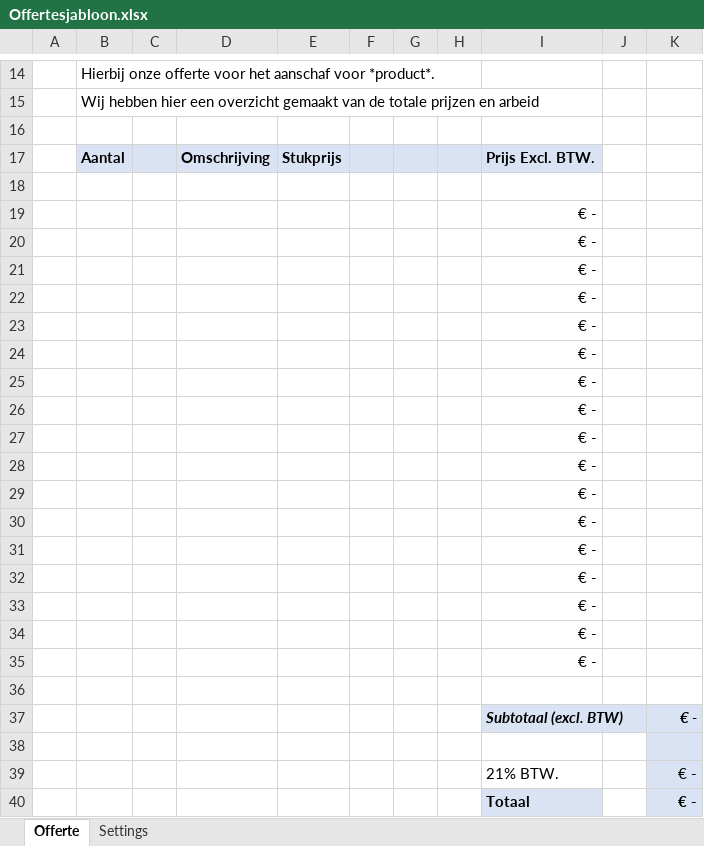
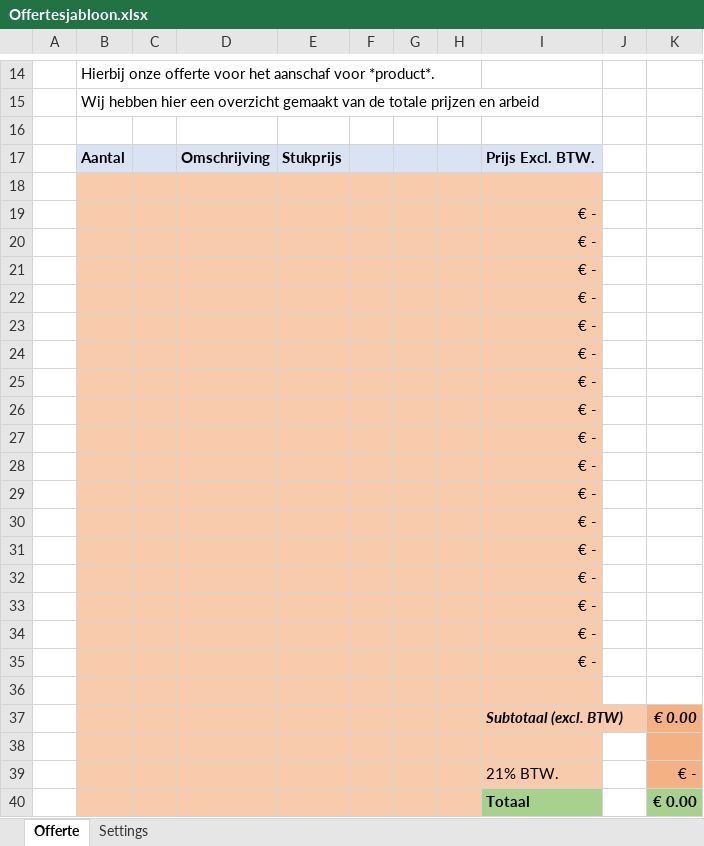
Before and after one commit to jelleolthof/landstede, an Excel workbook: DV/Leerjaar 1/Templates/Offertesjabloon.xlsx, sheet Offerte, drawn as a sheet; only a part is shown, gaps mark what is left out; values as stored, in another font and other column widths than the file's, no borders; charts and pictures not drawn; the diff covers the shown part only; the diff names each change by its address in the sheet, - before the commit and + after, or states it on an @@ line.

```diff
--- a/DV/Leerjaar 1/Templates/Offertesjabloon.xlsx (sheet Offerte)
+++ b/DV/Leerjaar 1/Templates/Offertesjabloon.xlsx (sheet Offerte)
-B18:I36 fill: none
+B18:I36 fill: #F8CBAD
-B37:H37 fill: none
+B37:H37 fill: #F8CBAD
-I37 fill: #DAE3F3
+I37 fill: #F8CBAD
-K37: € -
+K37: € 0.00
-K37:K39 fill: #DAE3F3
+K37:K39 fill: #F4B183
-B38:I39 fill: none
+B38:I39 fill: #F8CBAD
-B40:H40 fill: none
+B40:H40 fill: #F8CBAD
-I40 fill: #DAE3F3
+I40 fill: #A9D18E
-K40: € -
+K40: € 0.00
-K40 fill: #DAE3F3
+K40 fill: #A9D18E
```
Also changed, not shown: 2 edited cells elsewhere in this sheet, charts or pictures, 2 other files.
